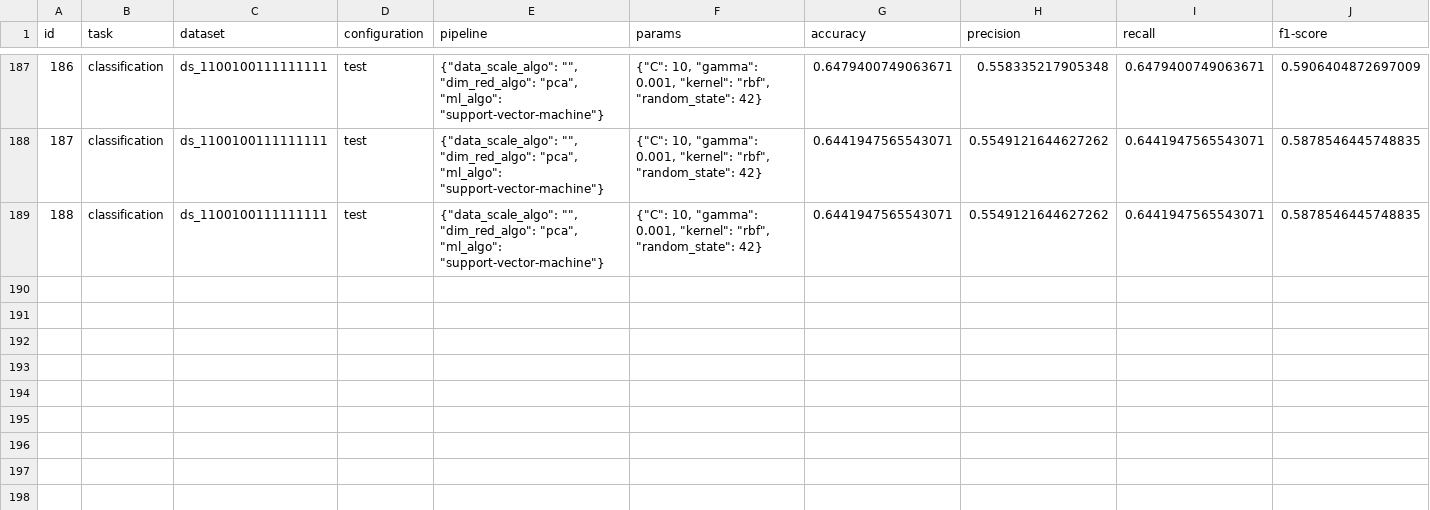
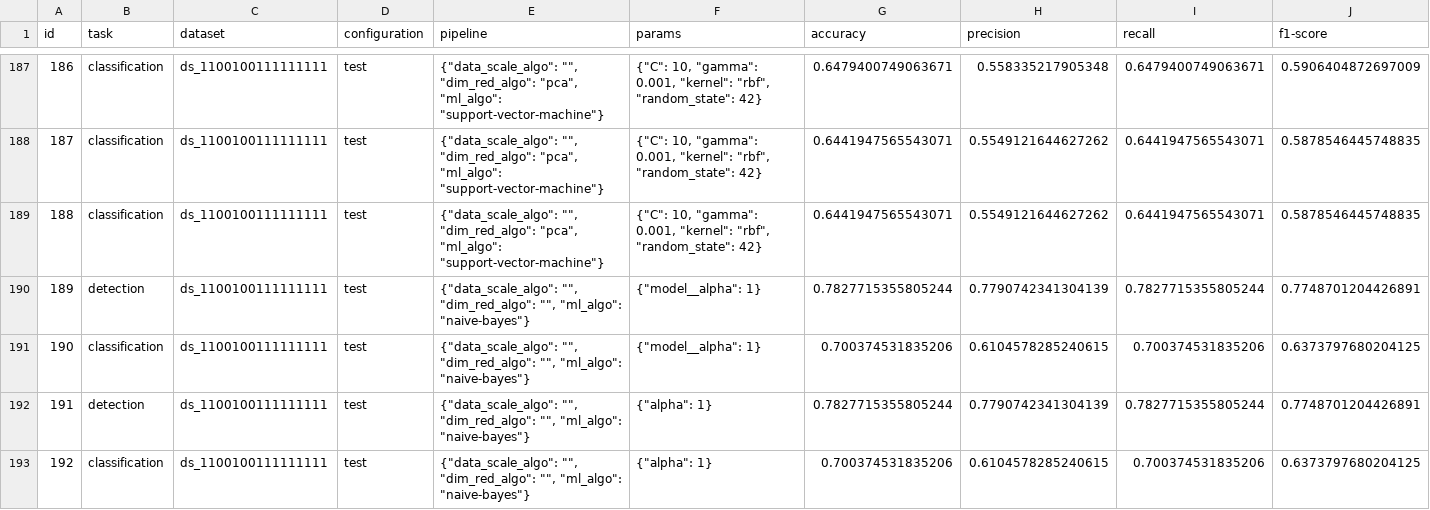
Before and after one commit to argrecsys/arg-classifier, a CSV file: results/metrics.csv, drawn as a sheet; only a part is shown, gaps mark what is left out; rows hold the shown columns only; the diff names each change by its address in the sheet, - before the commit and + after, or states it on an @@ line.

Commit message:
Update Argument Classifier module
Added full support to Naive-Bayes approach.

```diff
--- a/results/metrics.csv
+++ b/results/metrics.csv
+row 190: 189 | detection | ds_1100100111111111 | test | {"data_scale_algo": "", "dim_red_algo": "", "ml_algo": "naive-bayes"} | {"model__alpha": 1} | 0.7827715355805244 | 0.7790742341304139 | 0.7827715355805244 | 0.7748701204426891
+row 191: 190 | classification | ds_1100100111111111 | test | {"data_scale_algo": "", "dim_red_algo": "", "ml_algo": "naive-bayes"} | {"model__alpha": 1} | 0.700374531835206 | 0.6104578285240615 | 0.700374531835206 | 0.6373797680204125
+row 192: 191 | detection | ds_1100100111111111 | test | {"data_scale_algo": "", "dim_red_algo": "", "ml_algo": "naive-bayes"} | {"alpha": 1} | 0.7827715355805244 | 0.7790742341304139 | 0.7827715355805244 | 0.7748701204426891
+row 193: 192 | classification | ds_1100100111111111 | test | {"data_scale_algo": "", "dim_red_algo": "", "ml_algo": "naive-bayes"} | {"alpha": 1} | 0.700374531835206 | 0.6104578285240615 | 0.700374531835206 | 0.6373797680204125
```
Also changed, not shown: 4 other files.
